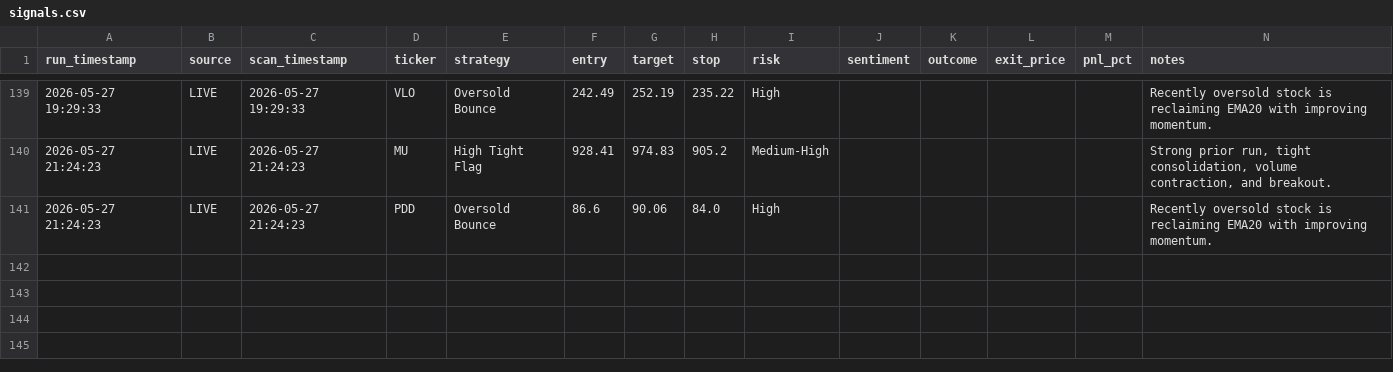
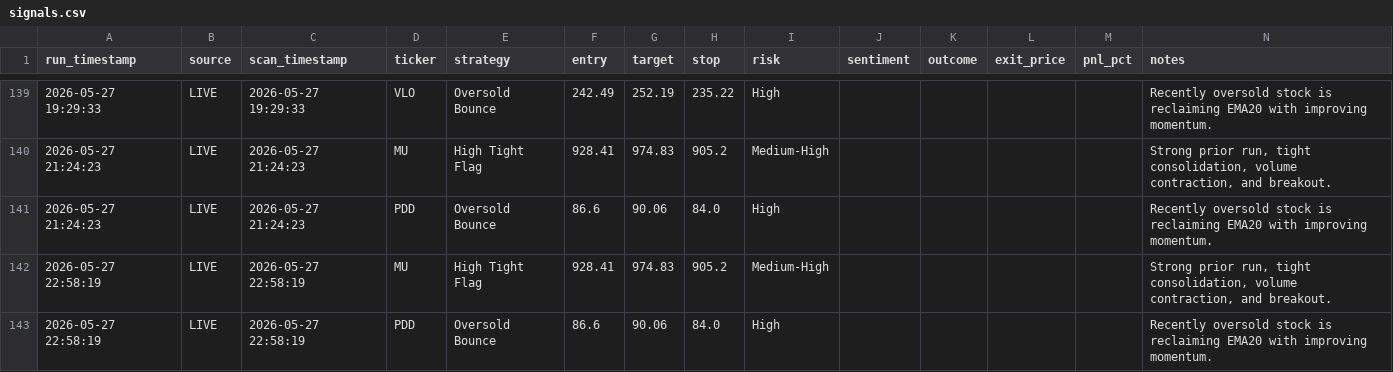
Before and after one commit to ankurjha83/swing-trade-gemini, a CSV file: results/signals.csv, drawn as a sheet; only a part is shown, gaps mark what is left out; the diff names each change by its address in the sheet, - before the commit and + after, or states it on an @@ line.

```diff
--- a/results/signals.csv
+++ b/results/signals.csv
+row 142: 2026-05-27 22:58:19 | LIVE | 2026-05-27 22:58:19 | MU | High Tight Flag | 928.41 | 974.83 | 905.2 | Medium-High |  |  |  |  | Strong prior run, tight consolidation, volume contraction, and breakout.
+row 143: 2026-05-27 22:58:19 | LIVE | 2026-05-27 22:58:19 | PDD | Oversold Bounce | 86.6 | 90.06 | 84.0 | High |  |  |  |  | Recently oversold stock is reclaiming EMA20 with improving momentum.
```
